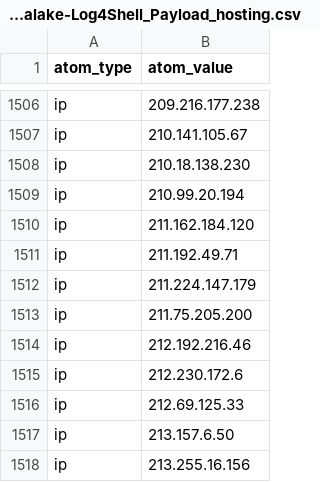
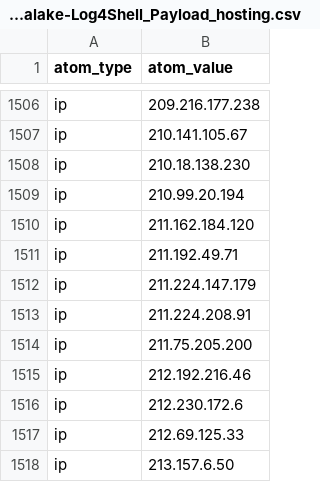
Before and after one commit to Orange-Cyberdefense/log4shell_iocs, a CSV file: OCD-Datalake-Log4Shell_Payload_hosting.csv, drawn as a sheet; only a part is shown, gaps mark what is left out; the shorter side is filled out with more unchanged rows.

Commit message:
Automatic iocs update 2022-05-10-00:10:54

```diff
--- a/OCD-Datalake-Log4Shell_Payload_hosting.csv
+++ b/OCD-Datalake-Log4Shell_Payload_hosting.csv
@@ -1512,2 +1512,3 @@ ip,211.192.49.71
 ip,211.224.147.179
+ip,211.224.208.91
 ip,211.75.205.200
```
